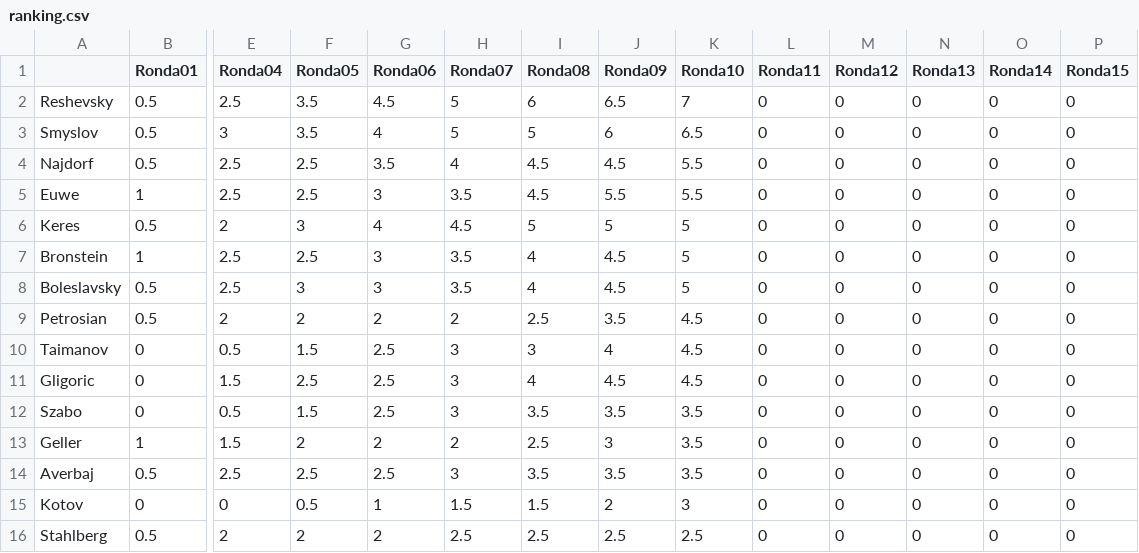
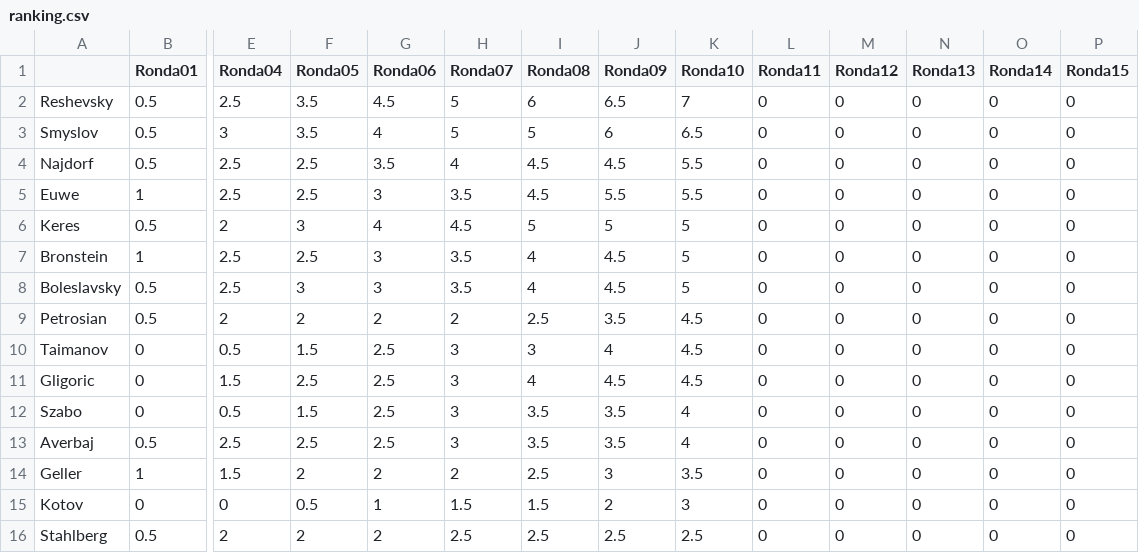
Before and after one commit to VSablin/Zurich1953, a CSV file: data-output/ranking.csv, drawn as a sheet; only a part is shown, gaps mark what is left out; removed rows and columns are numbered as before the commit, all else as after; rows hold the shown columns only; the diff names each change by its address in the sheet, - before the commit and + after, or states it on an @@ line.

Commit message:
10: Averbaj-Szabo

```diff
--- a/data-output/ranking.csv
+++ b/data-output/ranking.csv
-K12 (Ronda10): 3.5
+K12 (Ronda10): 4
+row 13: Averbaj | 0.5 | 2.5 | 2.5 | 2.5 | 3 | 3.5 | 3.5 | 4 | 0 | 0 | 0 | 0 | 0
-row 14: Averbaj | 0.5 | 2.5 | 2.5 | 2.5 | 3 | 3.5 | 3.5 | 3.5 | 0 | 0 | 0 | 0 | 0
```
Also changed, not shown: 2 other files.
